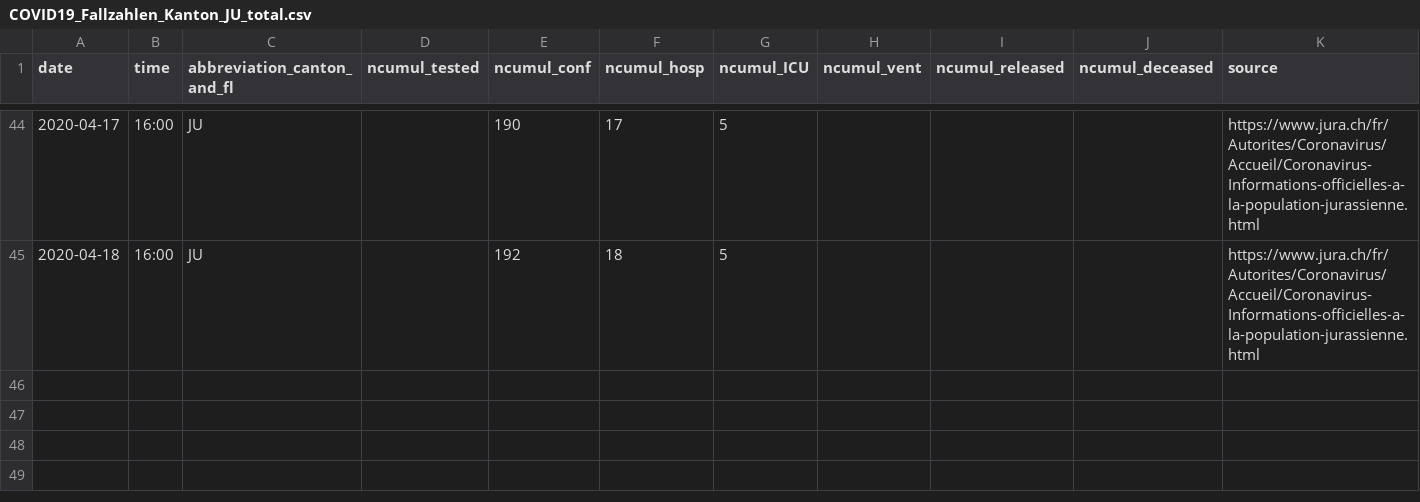
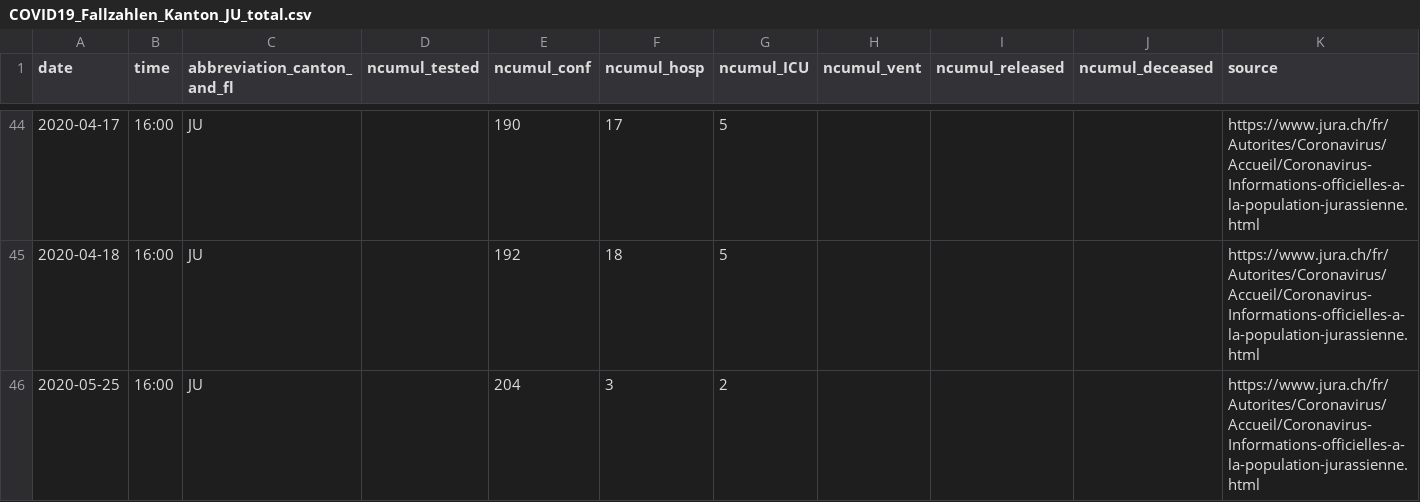
Before and after one commit to cclauss/covid_19, a CSV file: fallzahlen_kanton_total_csv/COVID19_Fallzahlen_Kanton_JU_total.csv, drawn as a sheet; only a part is shown, gaps mark what is left out.

```diff
--- a/fallzahlen_kanton_total_csv/COVID19_Fallzahlen_Kanton_JU_total.csv
+++ b/fallzahlen_kanton_total_csv/COVID19_Fallzahlen_Kanton_JU_total.csv
@@ -45 +45,2 @@ date,time,abbreviation_canton_and_fl,ncumul_tested,ncumul_conf,ncumul_hosp,ncumu
 2020-04-18,16:00,JU,"",192,18,5,"","","",https://www.jura.ch/fr/Autorites/Coronavirus/Accueil/Coronavirus-Informations-officielles-a-la-population-jurassienne.html
+2020-05-25,16:00,JU,"",204,3,2,"","","",https://www.jura.ch/fr/Autorites/Coronavirus/Accueil/Coronavirus-Informations-officielles-a-la-population-jurassienne.html
```
